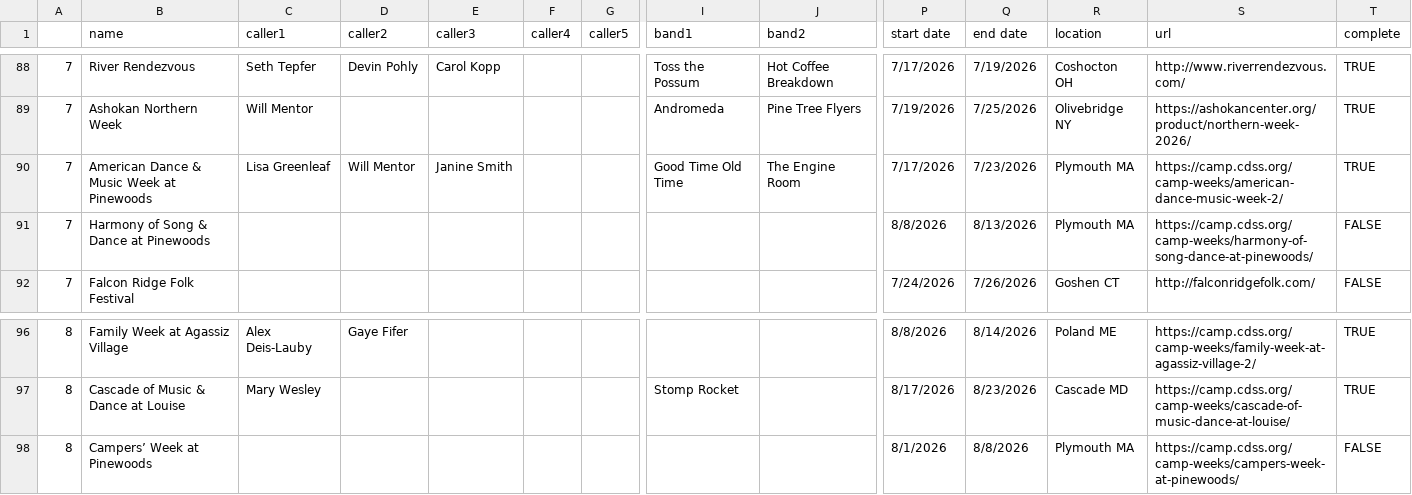
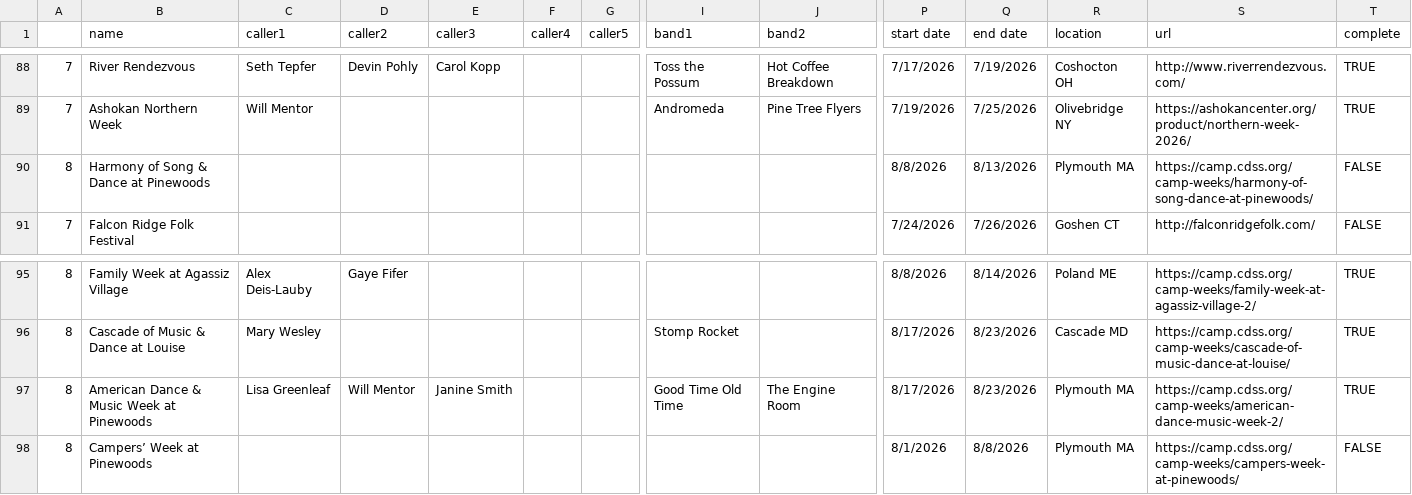
Before and after one commit to jeffkaufman/trycontra, a TSV file: events-raw-2026.tsv, drawn as a sheet; only a part is shown, gaps mark what is left out; removed rows and columns are numbered as before the commit, all else as after; rows hold the shown columns only; the diff names each change by its address in the sheet, - before the commit and + after, or states it on an @@ line.

Commit message:
sync with spreadsheet

```diff
--- a/events-raw-2026.tsv
+++ b/events-raw-2026.tsv
-row 90: 7 | American Dance & Music Week at Pinewoods | Lisa Greenleaf | Will Mentor | Janine Smith |  |  | Good Time Old Time | The Engine Room | 7/17/2026 | 7/23/2026 | Plymouth MA | https://camp.cdss.org/camp-weeks/american-dance-music-week-2/ | TRUE
-A90: 7
+A90: 8
+row 97: 8 | American Dance & Music Week at Pinewoods | Lisa Greenleaf | Will Mentor | Janine Smith |  |  | Good Time Old Time | The Engine Room | 8/17/2026 | 8/23/2026 | Plymouth MA | https://camp.cdss.org/camp-weeks/american-dance-music-week-2/ | TRUE
```
Also changed, not shown: 1 other file.
